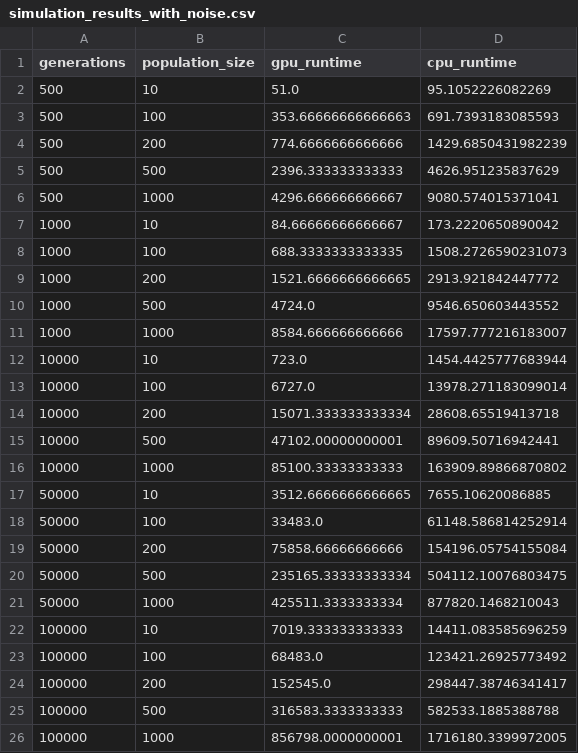
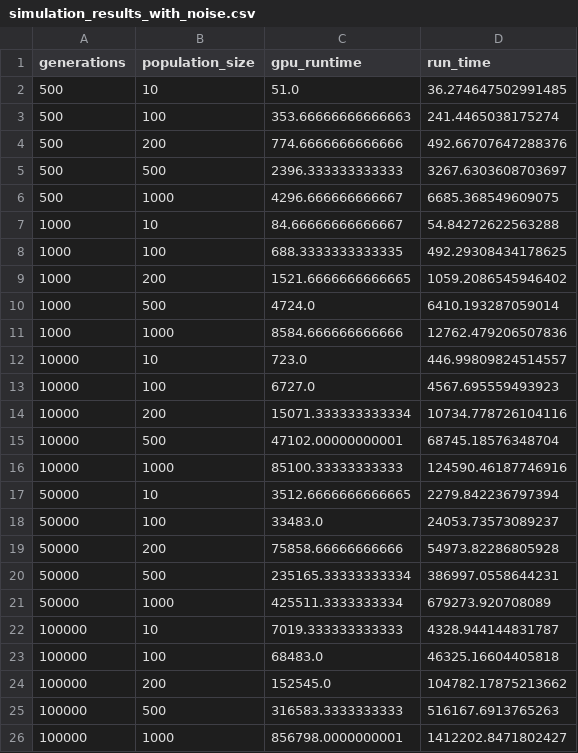
Before and after one commit to aliasgharchakera/GPU-Spring24-Project, a CSV file: simulation_results_with_noise.csv, drawn as a sheet.

```diff
--- a/simulation_results_with_noise.csv
+++ b/simulation_results_with_noise.csv
@@ -1,26 +1,26 @@
-generations,population_size,gpu_runtime,cpu_runtime
-500,10,51.0,95.1052226082269
-500,100,353.66666666666663,691.7393183085593
-500,200,774.6666666666666,1429.6850431982239
-500,500,2396.333333333333,4626.951235837629
-500,1000,4296.666666666667,9080.574015371041
-1000,10,84.66666666666667,173.2220650890042
-1000,100,688.3333333333335,1508.2726590231073
-1000,200,1521.6666666666665,2913.921842447772
-1000,500,4724.0,9546.650603443552
-1000,1000,8584.666666666666,17597.777216183007
-10000,10,723.0,1454.4425777683944
-10000,100,6727.0,13978.271183099014
-10000,200,15071.333333333334,28608.65519413718
-10000,500,47102.00000000001,89609.50716942441
-10000,1000,85100.33333333333,163909.89866870802
-50000,10,3512.6666666666665,7655.10620086885
-50000,100,33483.0,61148.586814252914
-50000,200,75858.66666666666,154196.05754155084
-50000,500,235165.33333333334,504112.10076803475
-50000,1000,425511.3333333334,877820.1468210043
-100000,10,7019.333333333333,14411.083585696259
-100000,100,68483.0,123421.26925773492
-100000,200,152545.0,298447.38746341417
-100000,500,316583.3333333333,582533.1885388788
-100000,1000,856798.0000000001,1716180.3399972005
+generations,population_size,gpu_runtime,run_time
+500,10,51.0,36.274647502991485
+500,100,353.66666666666663,241.4465038175274
+500,200,774.6666666666666,492.66707647288376
+500,500,2396.333333333333,3267.6303608703697
+500,1000,4296.666666666667,6685.368549609075
+1000,10,84.66666666666667,54.84272622563288
+1000,100,688.3333333333335,492.29308434178625
+1000,200,1521.6666666666665,1059.2086545946402
+1000,500,4724.0,6410.193287059014
+1000,1000,8584.666666666666,12762.479206507836
+10000,10,723.0,446.99809824514557
+10000,100,6727.0,4567.695559493923
+10000,200,15071.333333333334,10734.778726104116
+10000,500,47102.00000000001,68745.18576348704
+10000,1000,85100.33333333333,124590.46187746916
+50000,10,3512.6666666666665,2279.842236797394
+50000,100,33483.0,24053.73573089237
+50000,200,75858.66666666666,54973.82286805928
+50000,500,235165.33333333334,386997.0558644231
+50000,1000,425511.3333333334,679273.920708089
+100000,10,7019.333333333333,4328.944144831787
+100000,100,68483.0,46325.16604405818
+100000,200,152545.0,104782.17875213662
+100000,500,316583.3333333333,516167.6913765263
+100000,1000,856798.0000000001,1412202.8471802427
```
Also changed, not shown: manual_results_cpu.csv, 2 other files.
